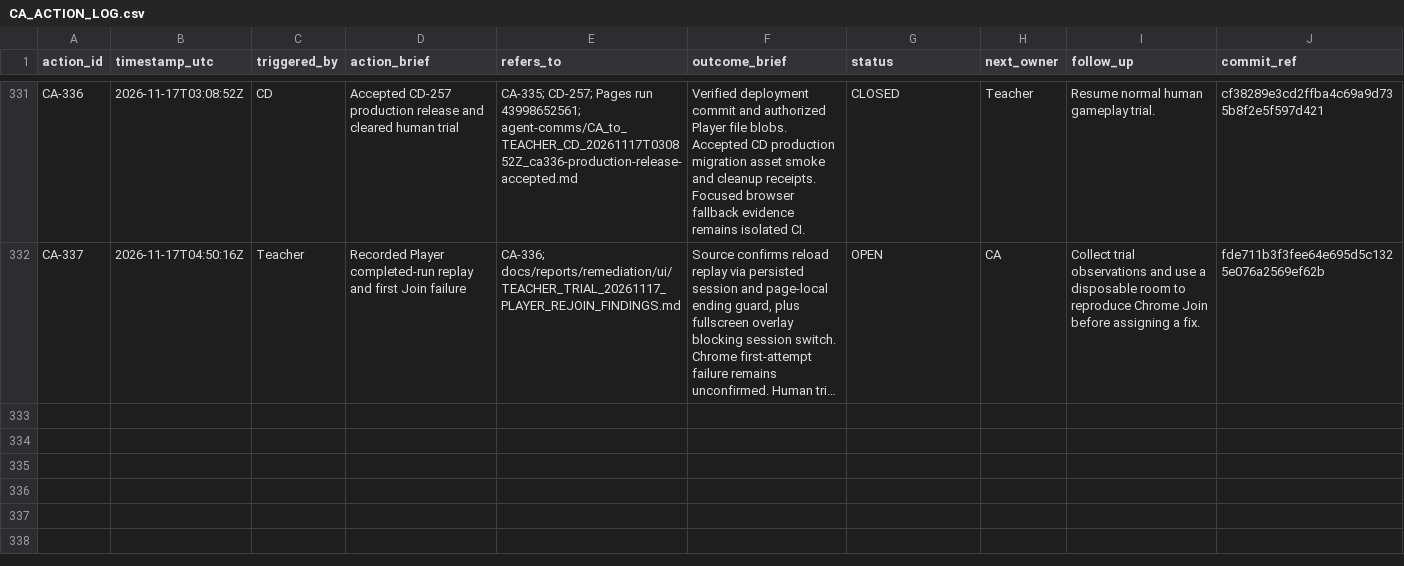
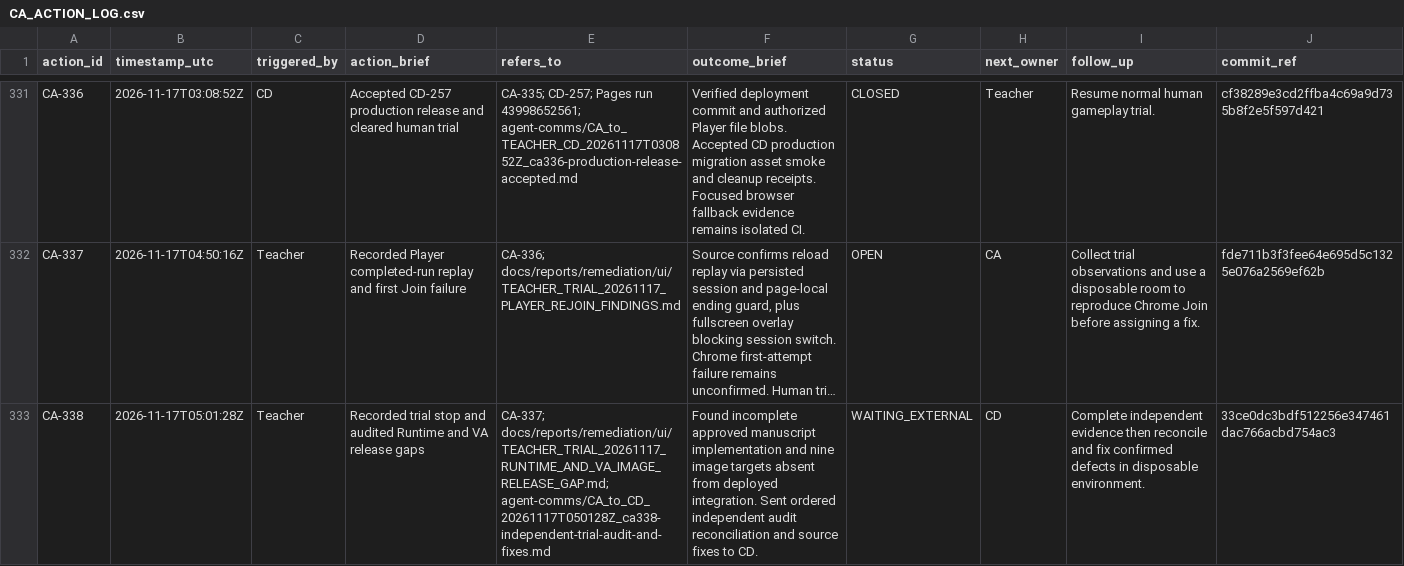
Before and after one commit to meifeng202309-commits/GAL-Escape-Castle, a CSV file: docs/logs/CA_ACTION_LOG.csv, drawn as a sheet; only a part is shown, gaps mark what is left out; long unchanged cells end in …; the diff names each change by its address in the sheet, - before the commit and + after, or states it on an @@ line.

Commit message:
Log CA-338 trial stop findings and CD handoff

```diff
--- a/docs/logs/CA_ACTION_LOG.csv
+++ b/docs/logs/CA_ACTION_LOG.csv
+row 333: CA-338 | 2026-11-17T05:01:28Z | Teacher | Recorded trial stop and audited Runtime and VA release gaps | CA-337; docs/reports/remediation/ui/TEACHER_TRIAL_20261117_RUNTIME_AND_VA_IMAGE_RELEASE_GAP.md; agent-comms/CA_to_CD_20261117T050128Z_ca338-independent-trial-audit-and-fixes.md | Found incomplete approved manuscript implementation and nine image targets absent from deployed integration. Sent ordered independent audit reconciliation and source fixes to CD. | WAITING_EXTERNAL | CD | Complete independent evidence then reconcile and fix confirmed defects in disposable environment. | 33ce0dc3bdf512256e347461dac766acbd754ac3
```
